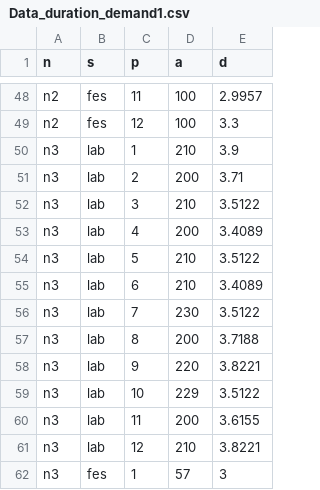
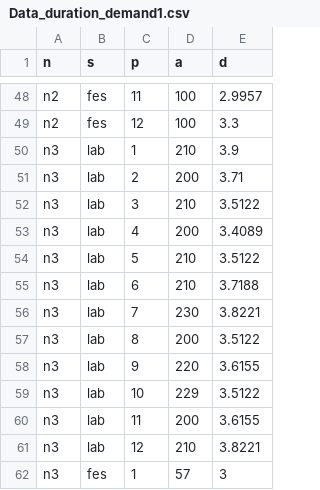
Before and after one commit to juanraposo2000/PYOMO, a CSV file: Data_duration_demand1.csv, drawn as a sheet; only a part is shown, gaps mark what is left out.

```diff
--- a/Data_duration_demand1.csv
+++ b/Data_duration_demand1.csv
@@ -54,6 +54,6 @@ n3,lab,4,200,3.4089
 n3,lab,5,210,3.5122
-n3,lab,6,210,3.4089
-n3,lab,7,230,3.5122
-n3,lab,8,200,3.7188
-n3,lab,9,220,3.8221
+n3,lab,6,210,3.7188
+n3,lab,7,230,3.8221
+n3,lab,8,200,3.5122
+n3,lab,9,220,3.6155
 n3,lab,10,229,3.5122
```
Also changed, not shown: 2 other files.
